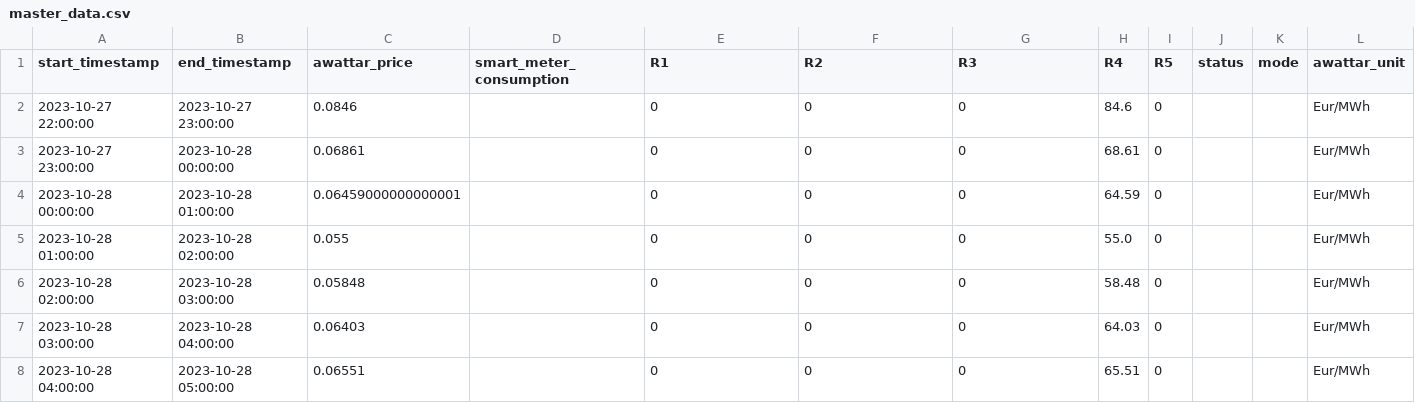
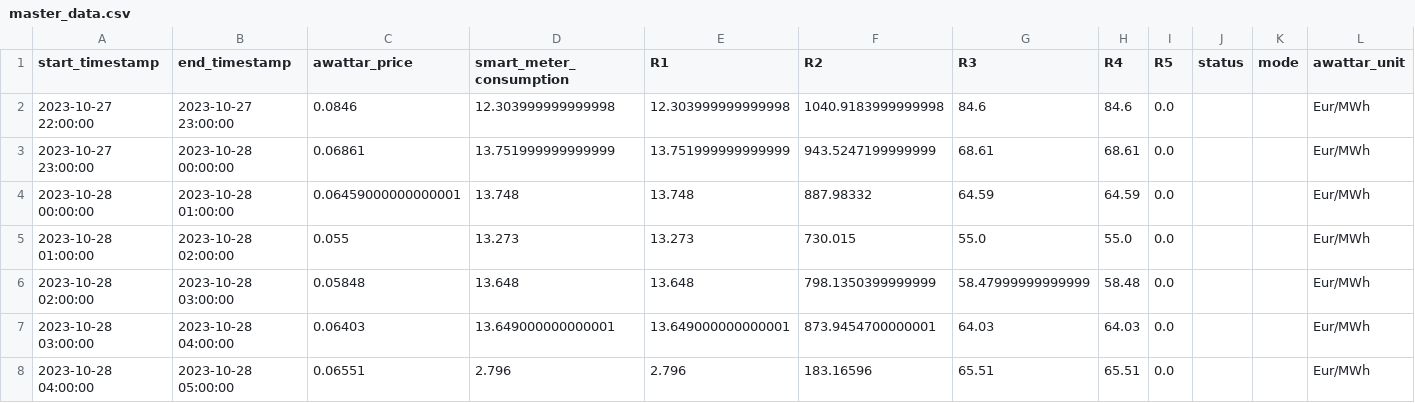
Before and after one commit to Harighs/smart_plug, a CSV file: dataset/master_data.csv, drawn as a sheet; only a part is shown; the diff covers the shown part only; the diff names each change by its address in the sheet, - before the commit and + after, or states it on an @@ line.

```diff
--- a/dataset/master_data.csv
+++ b/dataset/master_data.csv
-D2 (smart_meter_consumption): (empty)
+D2 (smart_meter_consumption): 12.303999999999998
-E2 (R1): 0
+E2 (R1): 12.303999999999998
-F2 (R2): 0
+F2 (R2): 1040.9183999999998
-G2 (R3): 0
+G2 (R3): 84.6
-I2:I8 (R5): 0
+I2:I8 (R5): 0.0
-D3 (smart_meter_consumption): (empty)
+D3 (smart_meter_consumption): 13.751999999999999
-E3 (R1): 0
+E3 (R1): 13.751999999999999
-F3 (R2): 0
+F3 (R2): 943.5247199999999
-G3 (R3): 0
+G3 (R3): 68.61
-D4 (smart_meter_consumption): (empty)
+D4 (smart_meter_consumption): 13.748
-E4 (R1): 0
+E4 (R1): 13.748
-F4 (R2): 0
+F4 (R2): 887.98332
-G4 (R3): 0
+G4 (R3): 64.59
-D5 (smart_meter_consumption): (empty)
+D5 (smart_meter_consumption): 13.273
-E5 (R1): 0
+E5 (R1): 13.273
-F5 (R2): 0
+F5 (R2): 730.015
-G5 (R3): 0
+G5 (R3): 55.0
-D6 (smart_meter_consumption): (empty)
+D6 (smart_meter_consumption): 13.648
-E6 (R1): 0
+E6 (R1): 13.648
-F6 (R2): 0
+F6 (R2): 798.1350399999999
-G6 (R3): 0
+G6 (R3): 58.47999999999999
-D7 (smart_meter_consumption): (empty)
+D7 (smart_meter_consumption): 13.649000000000001
-E7 (R1): 0
+E7 (R1): 13.649000000000001
-F7 (R2): 0
+F7 (R2): 873.9454700000001
-G7 (R3): 0
+G7 (R3): 64.03
-D8 (smart_meter_consumption): (empty)
+D8 (smart_meter_consumption): 2.796
-E8 (R1): 0
+E8 (R1): 2.796
-F8 (R2): 0
+F8 (R2): 183.16596
-G8 (R3): 0
+G8 (R3): 65.51
```
Also changed, not shown: 85 edited cells elsewhere in this file, dataset/awattar_data.csv, 3 other files.
